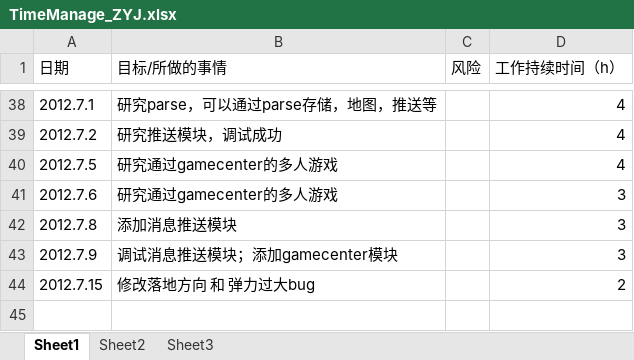
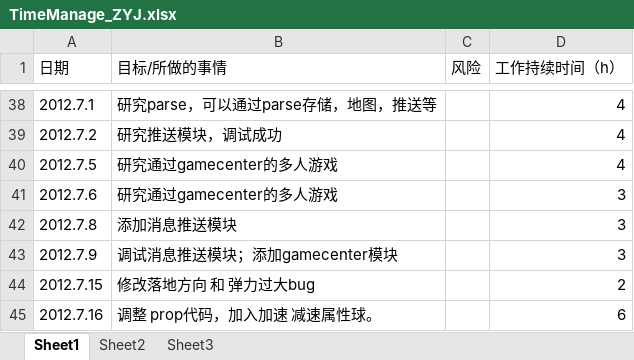
Before and after one commit to buptiosdev/IOSBALL, an Excel workbook: documents/timeManage/TimeManage_ZYJ.xlsx, sheet Sheet1, drawn as a sheet; only a part is shown, gaps mark what is left out; values as stored, in another font and other column widths than the file's, no borders; the diff names each change by its address in the sheet, - before the commit and + after, or states it on an @@ line.

```diff
--- a/documents/timeManage/TimeManage_ZYJ.xlsx (sheet Sheet1)
+++ b/documents/timeManage/TimeManage_ZYJ.xlsx (sheet Sheet1)
+row 45: 2012.7.16 | 调整 prop代码，加入加速 减速属性球。 |  | 6
```
Also changed, not shown: 20 other files.
